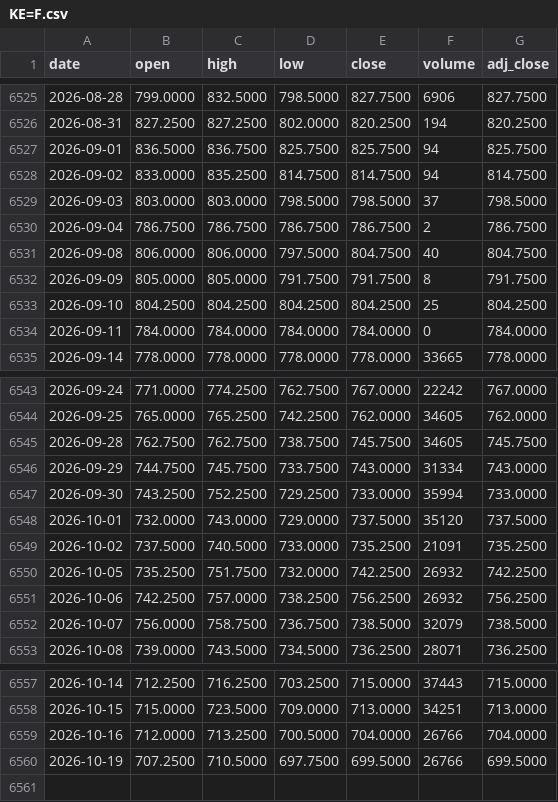
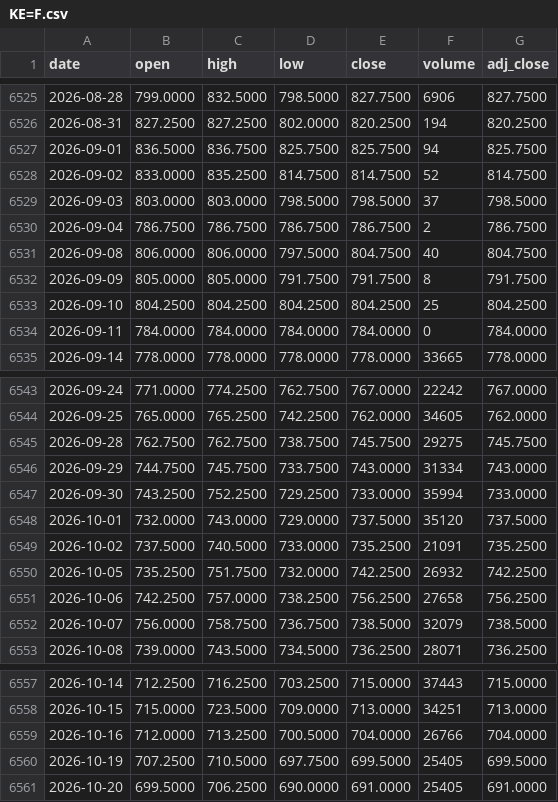
Before and after one commit to juanmichelini/market-notes, a CSV file: data/prices/KE=F.csv, drawn as a sheet; only a part is shown, gaps mark what is left out.

```diff
--- a/data/prices/KE=F.csv
+++ b/data/prices/KE=F.csv
@@ -6527,3 +6527,3 @@ date,open,high,low,close,volume,adj_close
 2026-09-01,836.5000,836.7500,825.7500,825.7500,94,825.7500
-2026-09-02,833.0000,835.2500,814.7500,814.7500,94,814.7500
+2026-09-02,833.0000,835.2500,814.7500,814.7500,52,814.7500
 2026-09-03,803.0000,803.0000,798.5000,798.5000,37,798.5000
@@ -6544,3 +6544,3 @@ date,open,high,low,close,volume,adj_close
 2026-09-25,765.0000,765.2500,742.2500,762.0000,34605,762.0000
-2026-09-28,762.7500,762.7500,738.7500,745.7500,34605,745.7500
+2026-09-28,762.7500,762.7500,738.7500,745.7500,29275,745.7500
 2026-09-29,744.7500,745.7500,733.7500,743.0000,31334,743.0000
@@ -6550,3 +6550,3 @@ date,open,high,low,close,volume,adj_close
 2026-10-05,735.2500,751.7500,732.0000,742.2500,26932,742.2500
-2026-10-06,742.2500,757.0000,738.2500,756.2500,26932,756.2500
+2026-10-06,742.2500,757.0000,738.2500,756.2500,27658,756.2500
 2026-10-07,756.0000,758.7500,736.7500,738.5000,32079,738.5000
@@ -6559,2 +6559,3 @@ date,open,high,low,close,volume,adj_close
 2026-10-16,712.0000,713.2500,700.5000,704.0000,26766,704.0000
-2026-10-19,707.2500,710.5000,697.7500,699.5000,26766,699.5000
+2026-10-19,707.2500,710.5000,697.7500,699.5000,25405,699.5000
+2026-10-20,699.5000,706.2500,690.0000,691.0000,25405,691.0000
```
Also changed, not shown: data/prices/CL=F.csv, data/prices/KO.csv, 10 other files.
